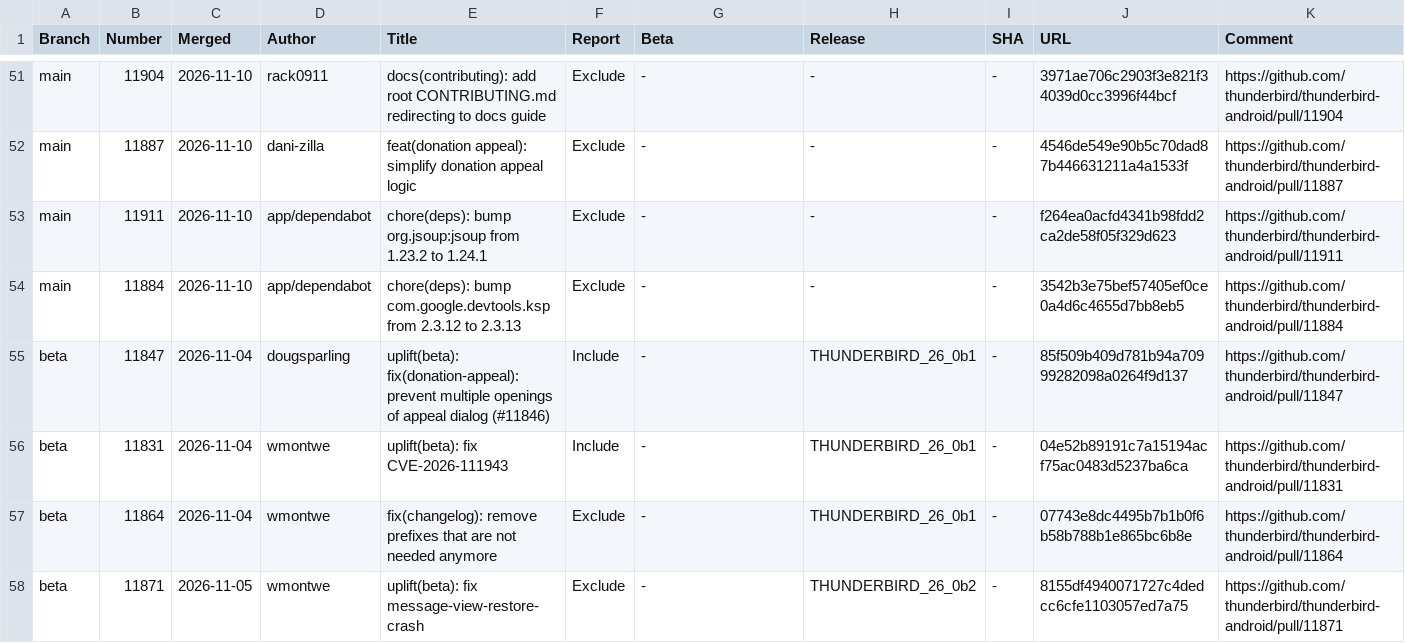
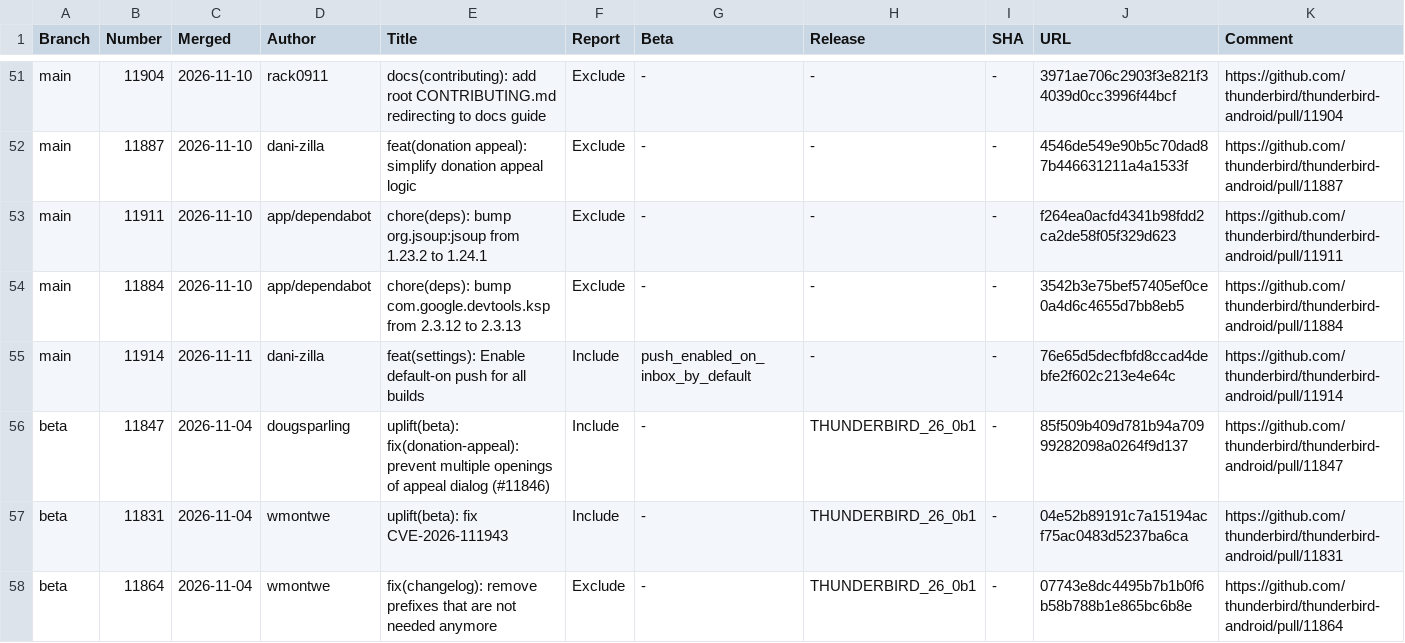
Before and after one commit to thunderbird/thunderbird-android-reports, a CSV file: reports/merged-prs/csv/merged-prs-2026-11.csv, drawn as a sheet; only a part is shown, gaps mark what is left out; the shorter side is filled out with more unchanged rows; the diff names each change by its address in the sheet, - before the commit and + after, or states it on an @@ line.

```diff
--- a/reports/merged-prs/csv/merged-prs-2026-11.csv
+++ b/reports/merged-prs/csv/merged-prs-2026-11.csv
+row 55: main | 11914 | 2026-11-11 | dani-zilla | feat(settings): Enable default-on push for all builds | Include | push_enabled_on_inbox_by_default | - | - | 76e65d5decfbfd8ccad4debfe2f602c213e4e64c | https://github.com/thunderbird/thunderbird-android/pull/11914
```
Also changed, not shown: 1 other file.
